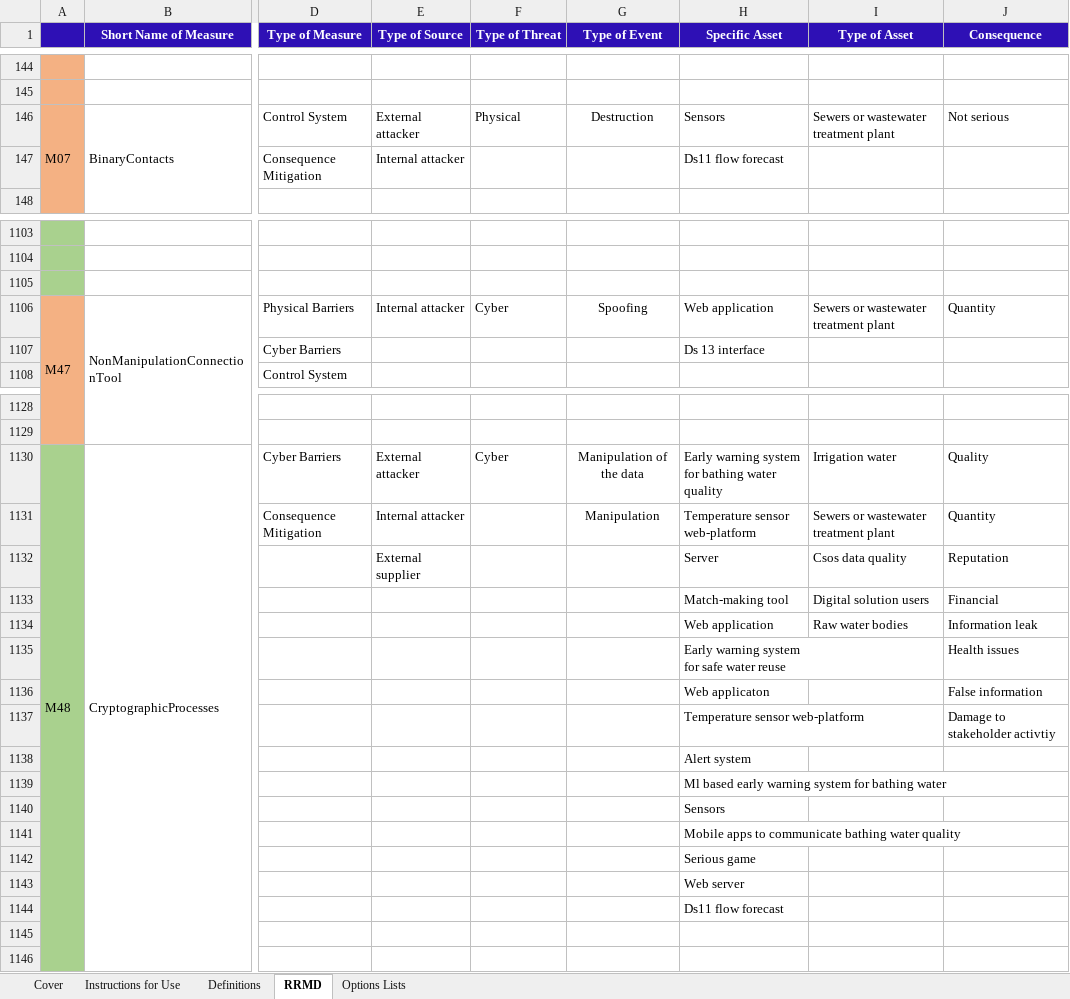
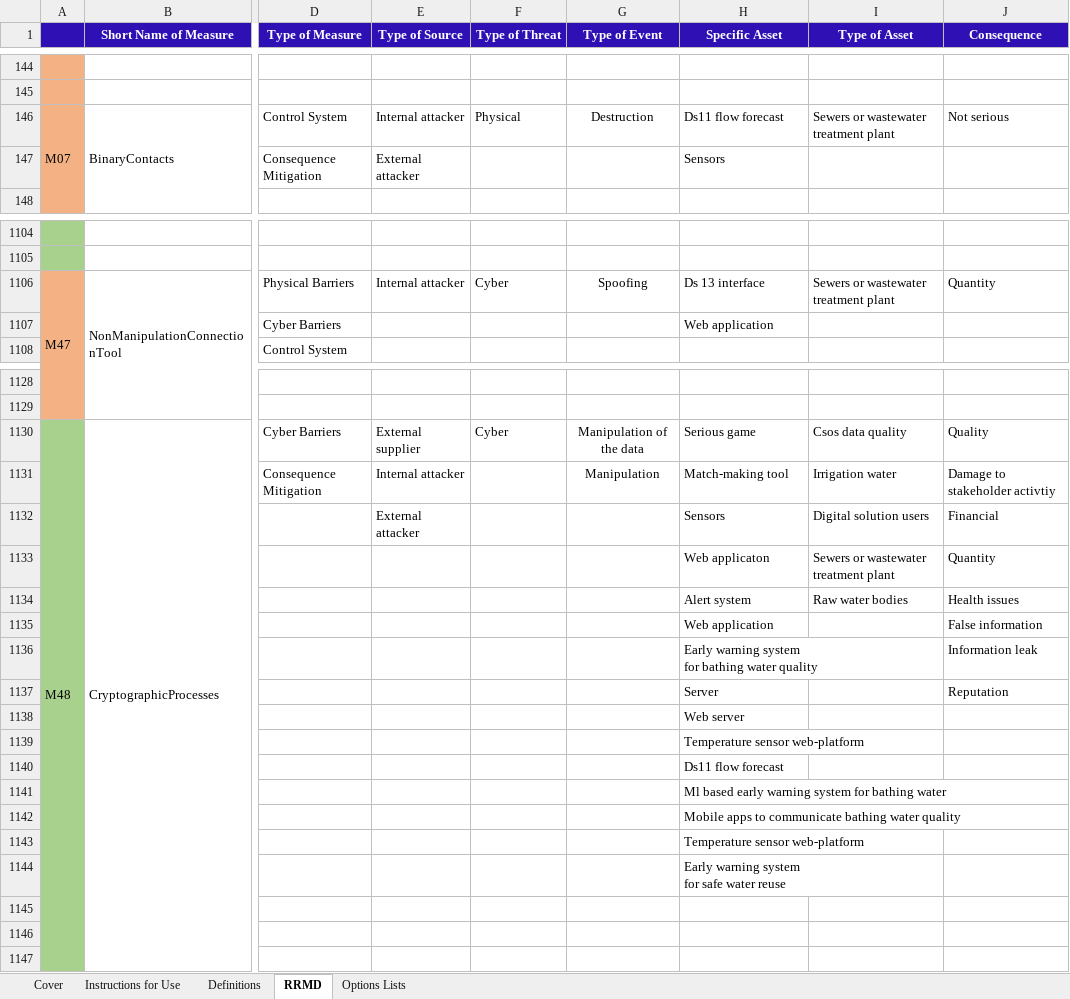
Before and after one commit to SINTEF-Infosec/dwc-risk-explorer, an Excel workbook: public/resources/rrmd.xlsx, sheet RRMD, drawn as a sheet; only a part is shown, gaps mark what is left out; values as stored, in another font and other column widths than the file's, no borders; removed rows and columns are numbered as before the commit, all else as after; rows hold the shown columns only; ↵ is a line break in a cell; the diff covers the shown part only; the diff names each change by its address in the sheet, - before the commit and + after, or states it on an @@ line.

```diff
--- a/public/resources/rrmd.xlsx (sheet RRMD)
+++ b/public/resources/rrmd.xlsx (sheet RRMD)
-E146 (Type of Source): External attacker
+E146 (Type of Source): Internal attacker
-H146 (Specific Asset): Sensors
+H146 (Specific Asset): Ds11 flow forecast
-E147 (Type of Source): Internal attacker
+E147 (Type of Source): External attacker
-H147 (Specific Asset): Ds11 flow forecast
+H147 (Specific Asset): Sensors
-row 1105: (empty)
-H1106 (Specific Asset): Web application
+H1106 (Specific Asset): Ds 13 interface
-H1107 (Specific Asset): Ds 13 interface
+H1107 (Specific Asset): Web application
-E1130 (Type of Source): External attacker
+E1130 (Type of Source): External supplier
-H1130 (Specific Asset): Early warning system ↵ for bathing water quality
+H1130 (Specific Asset): Serious game
-I1130 (Type of Asset): Irrigation water
+I1130 (Type of Asset): Csos data quality
-H1131 (Specific Asset): Temperature sensor web-platform
+H1131 (Specific Asset): Match-making tool
-I1131 (Type of Asset): Sewers or wastewater treatment plant
+I1131 (Type of Asset): Irrigation water
-J1131 (Consequence): Quantity
+J1131 (Consequence): Damage to stakeholder activtiy
-row 1132:  |  |  | External supplier |  |  | Server | Csos data quality | Reputation
-E1132 (Type of Source): (empty)
+E1132 (Type of Source): External attacker
-H1132 (Specific Asset): Match-making tool
+H1132 (Specific Asset): Sensors
-row 1134:  |  |  |  |  |  | Web application | Raw water bodies | Information leak
-row 1135:  |  |  |  |  |  | Early warning system ↵ for safe water reuse |  | Health issues
+row 1133:  |  |  |  |  |  | Web applicaton | Sewers or wastewater treatment plant | Quantity
+row 1134:  |  |  |  |  |  | Alert system | Raw water bodies | Health issues
-H1135 (Specific Asset): Web applicaton
+H1135 (Specific Asset): Web application
-row 1137:  |  |  |  |  |  | Temperature sensor web-platform |  | Damage to stakeholder activtiy
-row 1138:  |  |  |  |  |  | Alert system
+row 1136:  |  |  |  |  |  | Early warning system ↵ for bathing water quality |  | Information leak
+row 1137:  |  |  |  |  |  | Server |  | Reputation
@@ row 709 moved to row 1138: Web server @@
+row 1139:  |  |  |  |  |  | Temperature sensor web-platform
@@ row 1598 moved to row 1140: Ds11 flow forecast @@
-row 1140:  |  |  |  |  |  | Sensors
-H1143 (Specific Asset): Serious game
+H1143 (Specific Asset): Temperature sensor web-platform
-H1144 (Specific Asset): Web server
+H1144 (Specific Asset): Early warning system ↵ for safe water reuse
-H1145 (Specific Asset): Ds11 flow forecast
+H1145 (Specific Asset): (empty)
```
Also changed, not shown: other rows of this sheet, data/ridb.xlsx, data/rrmd.xlsx, 3 other files.
